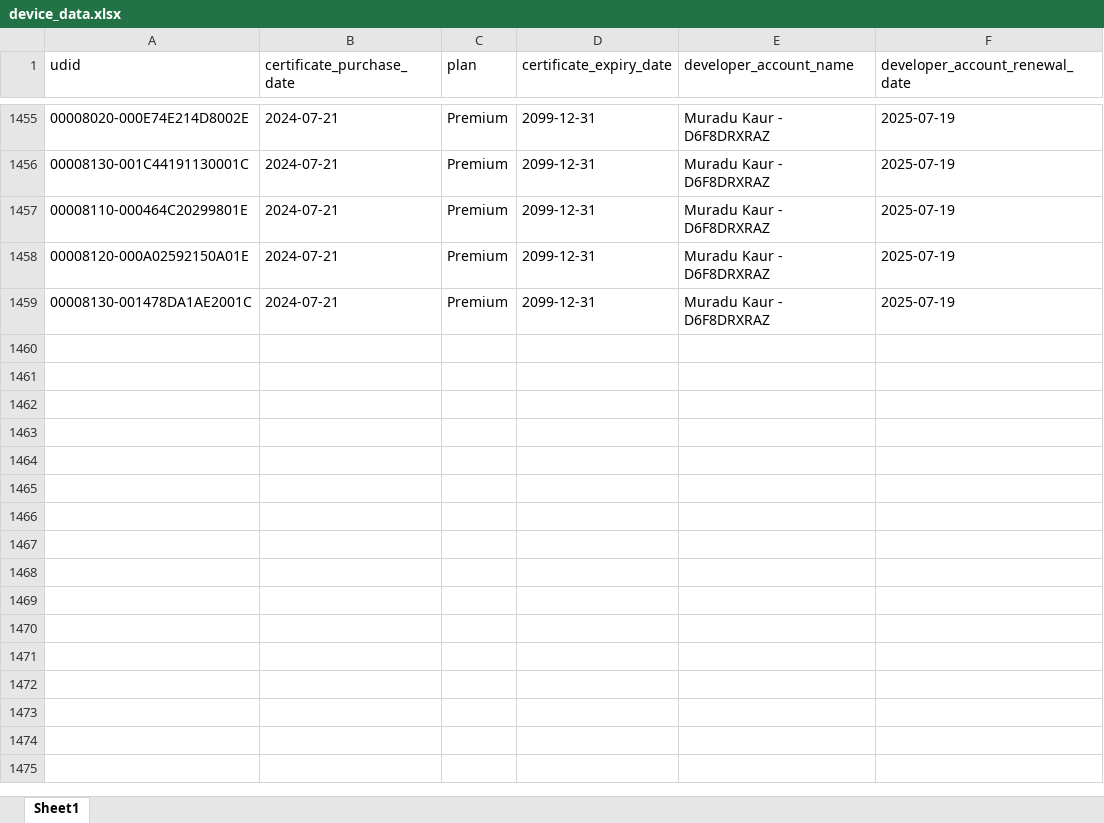
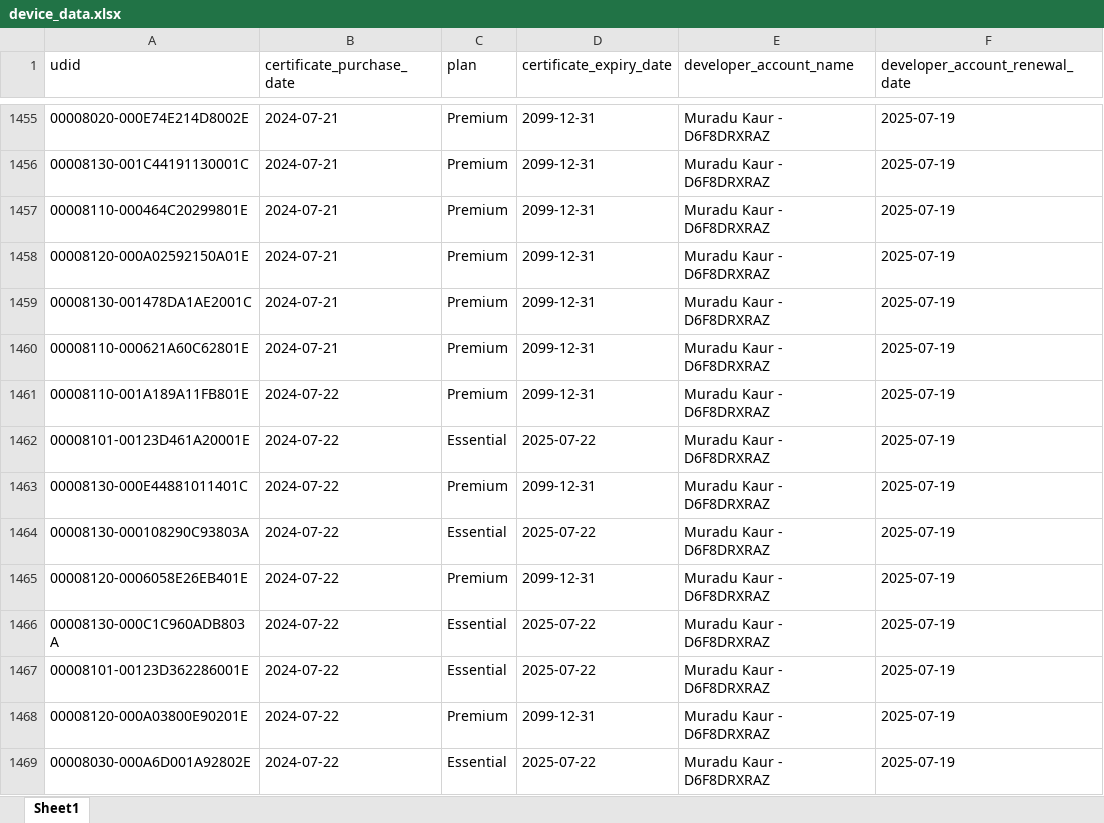
Before and after one commit to apptesters-org/p12check, an Excel workbook: device_data.xlsx, sheet Sheet1, drawn as a sheet; only a part is shown, gaps mark what is left out; values as stored, in another font and other column widths than the file's, no borders; the diff names each change by its address in the sheet, - before the commit and + after, or states it on an @@ line.

```diff
--- a/device_data.xlsx (sheet Sheet1)
+++ b/device_data.xlsx (sheet Sheet1)
+row 1460: 00008110-000621A60C62801E | 2024-07-21 | Premium | 2099-12-31 | Muradu Kaur - D6F8DRXRAZ | 2025-07-19
+row 1461: 00008110-001A189A11FB801E | 2024-07-22 | Premium | 2099-12-31 | Muradu Kaur - D6F8DRXRAZ | 2025-07-19
+row 1462: 00008101-00123D461A20001E | 2024-07-22 | Essential | 2025-07-22 | Muradu Kaur - D6F8DRXRAZ | 2025-07-19
+row 1463: 00008130-000E44881011401C | 2024-07-22 | Premium | 2099-12-31 | Muradu Kaur - D6F8DRXRAZ | 2025-07-19
+row 1464: 00008130-000108290C93803A | 2024-07-22 | Essential | 2025-07-22 | Muradu Kaur - D6F8DRXRAZ | 2025-07-19
+row 1465: 00008120-0006058E26EB401E | 2024-07-22 | Premium | 2099-12-31 | Muradu Kaur - D6F8DRXRAZ | 2025-07-19
+row 1466: 00008130-000C1C960ADB803A | 2024-07-22 | Essential | 2025-07-22 | Muradu Kaur - D6F8DRXRAZ | 2025-07-19
+row 1467: 00008101-00123D362286001E | 2024-07-22 | Essential | 2025-07-22 | Muradu Kaur - D6F8DRXRAZ | 2025-07-19
+row 1468: 00008120-000A03800E90201E | 2024-07-22 | Premium | 2099-12-31 | Muradu Kaur - D6F8DRXRAZ | 2025-07-19
+row 1469: 00008030-000A6D001A92802E | 2024-07-22 | Essential | 2025-07-22 | Muradu Kaur - D6F8DRXRAZ | 2025-07-19
```
Also changed, not shown: 1 other file.
